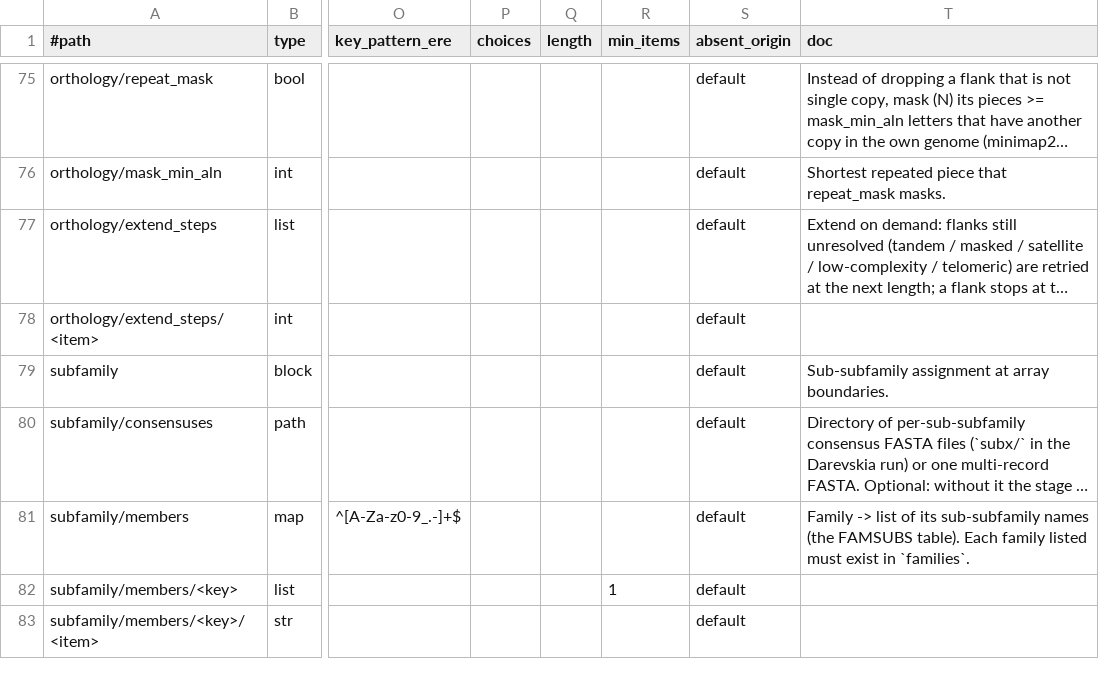
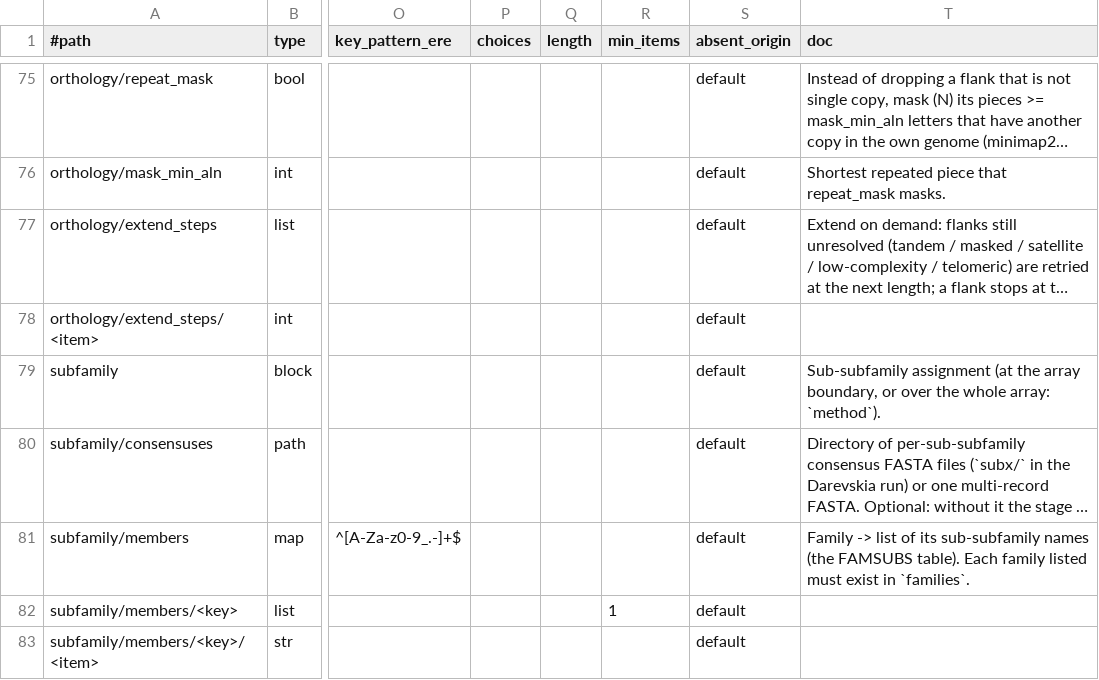
Before and after one commit to Toki-bio/CLsat_workflow, a TSV file: lib/satpipe/schema.tsv, drawn as a sheet; only a part is shown, gaps mark what is left out; long unchanged cells end in …; the diff covers the shown part only; the diff names each change by its address in the sheet, - before the commit and + after, or states it on an @@ line.

```diff
--- a/lib/satpipe/schema.tsv
+++ b/lib/satpipe/schema.tsv
-T79 (doc): Sub-subfamily assignment at array boundaries.
+T79 (doc): Sub-subfamily assignment (at the array boundary, or over the whole array: `method`).
```
Also changed, not shown: 1 added row and 1 edited cell elsewhere in this file, 11 other files.
